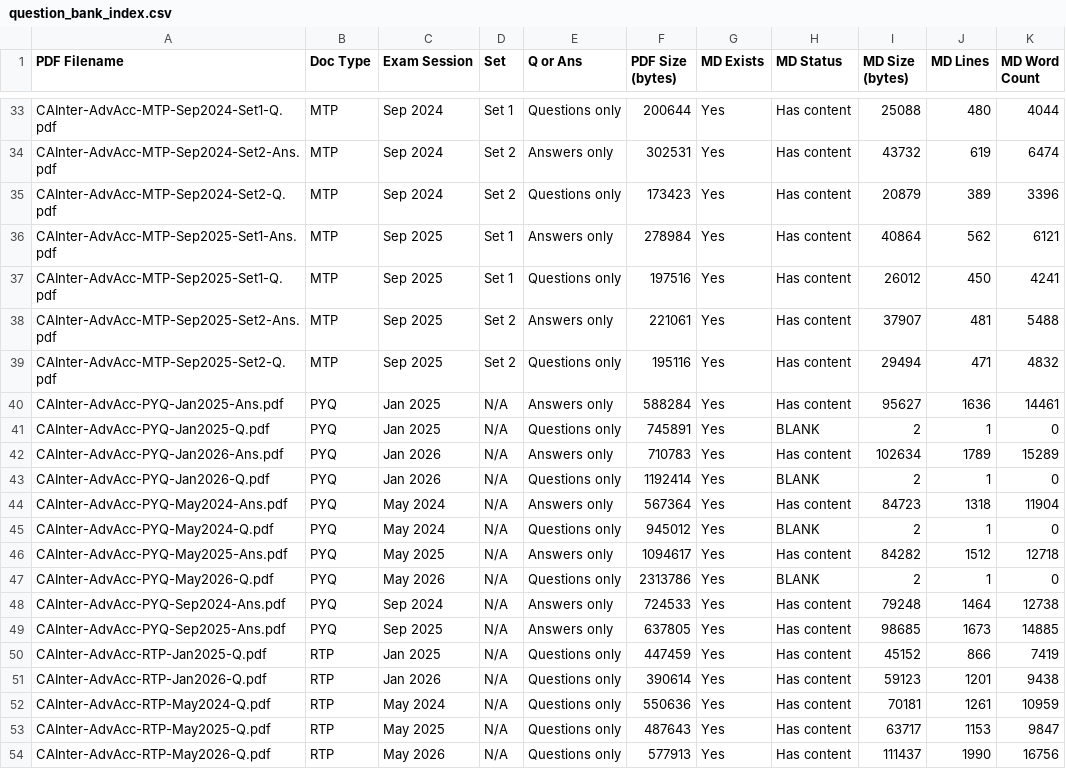
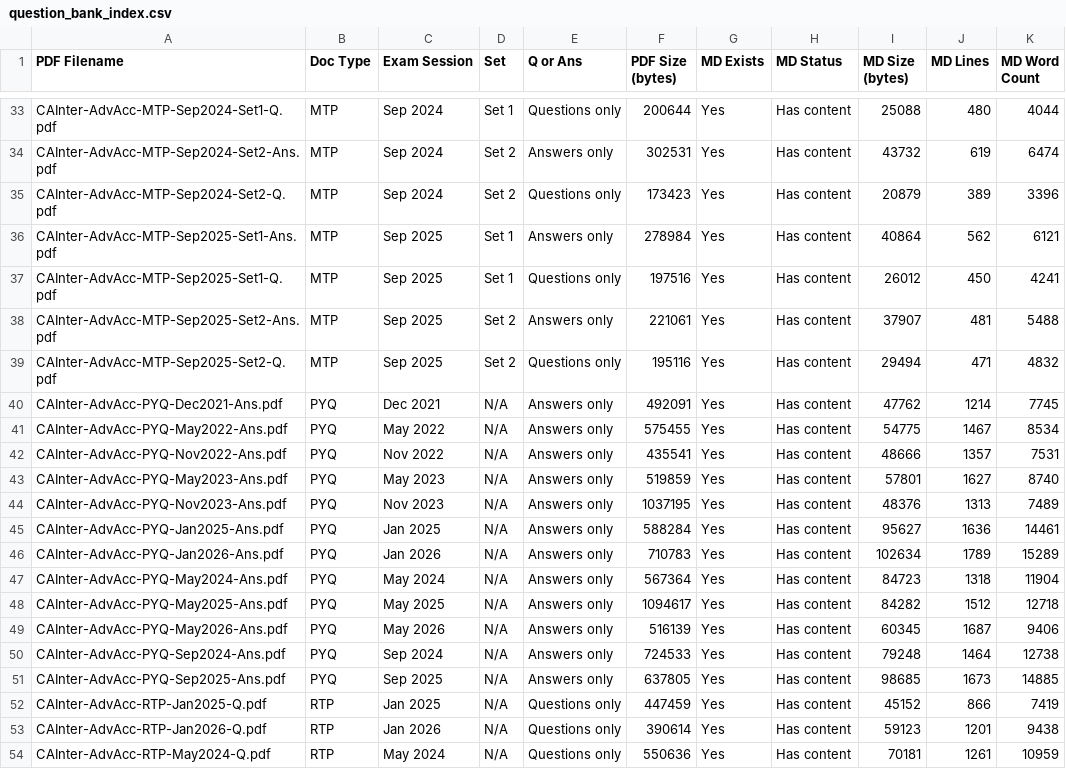
Before and after one commit to EFFICIENTCORPORATES/cap-online, a CSV file: books/question-bank/question_bank_index.csv, drawn as a sheet; only a part is shown, gaps mark what is left out; the shorter side is filled out with more unchanged rows; removed rows and columns are numbered as before the commit, all else as after; the diff names each change by its address in the sheet, - before the commit and + after, or states it on an @@ line.

```diff
--- a/books/question-bank/question_bank_index.csv
+++ b/books/question-bank/question_bank_index.csv
+row 40: CAInter-AdvAcc-PYQ-Dec2021-Ans.pdf | PYQ | Dec 2021 | N/A | Answers only | 492091 | Yes | Has content | 47762 | 1214 | 7745
+row 41: CAInter-AdvAcc-PYQ-May2022-Ans.pdf | PYQ | May 2022 | N/A | Answers only | 575455 | Yes | Has content | 54775 | 1467 | 8534
+row 42: CAInter-AdvAcc-PYQ-Nov2022-Ans.pdf | PYQ | Nov 2022 | N/A | Answers only | 435541 | Yes | Has content | 48666 | 1357 | 7531
+row 43: CAInter-AdvAcc-PYQ-May2023-Ans.pdf | PYQ | May 2023 | N/A | Answers only | 519859 | Yes | Has content | 57801 | 1627 | 8740
+row 44: CAInter-AdvAcc-PYQ-Nov2023-Ans.pdf | PYQ | Nov 2023 | N/A | Answers only | 1037195 | Yes | Has content | 48376 | 1313 | 7489
-row 41: CAInter-AdvAcc-PYQ-Jan2025-Q.pdf | PYQ | Jan 2025 | N/A | Questions only | 745891 | Yes | BLANK | 2 | 1 | 0
-row 43: CAInter-AdvAcc-PYQ-Jan2026-Q.pdf | PYQ | Jan 2026 | N/A | Questions only | 1192414 | Yes | BLANK | 2 | 1 | 0
-row 45: CAInter-AdvAcc-PYQ-May2024-Q.pdf | PYQ | May 2024 | N/A | Questions only | 945012 | Yes | BLANK | 2 | 1 | 0
-row 47: CAInter-AdvAcc-PYQ-May2026-Q.pdf | PYQ | May 2026 | N/A | Questions only | 2313786 | Yes | BLANK | 2 | 1 | 0
+row 49: CAInter-AdvAcc-PYQ-May2026-Ans.pdf | PYQ | May 2026 | N/A | Answers only | 516139 | Yes | Has content | 60345 | 1687 | 9406
```
Also changed, not shown: 11 other files.
